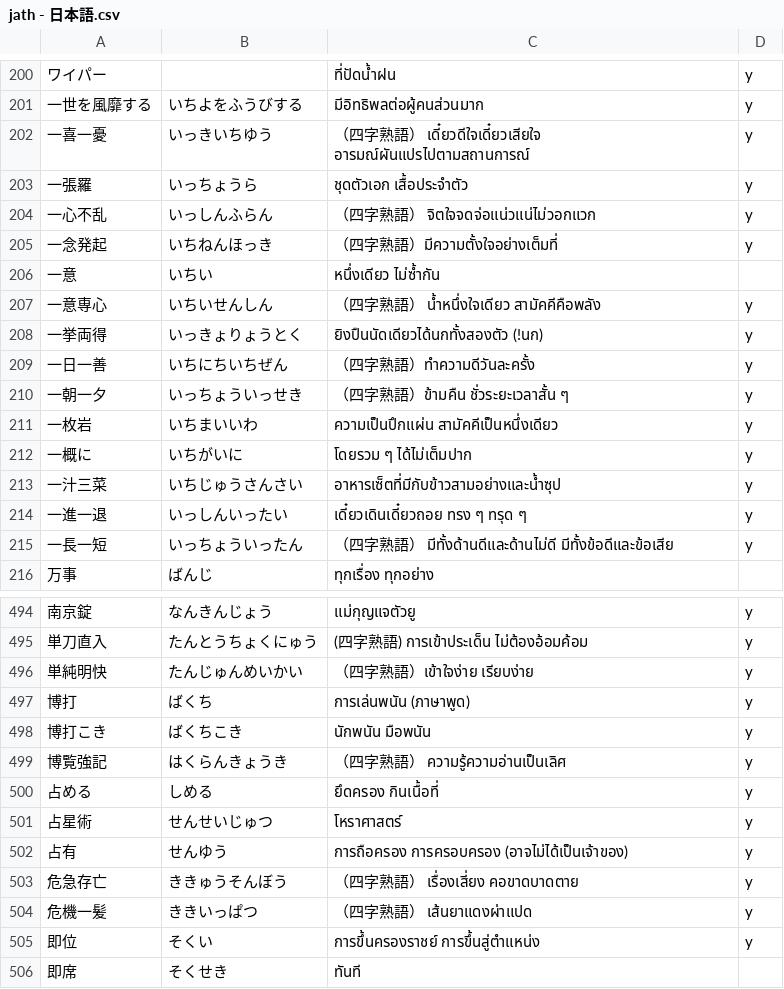
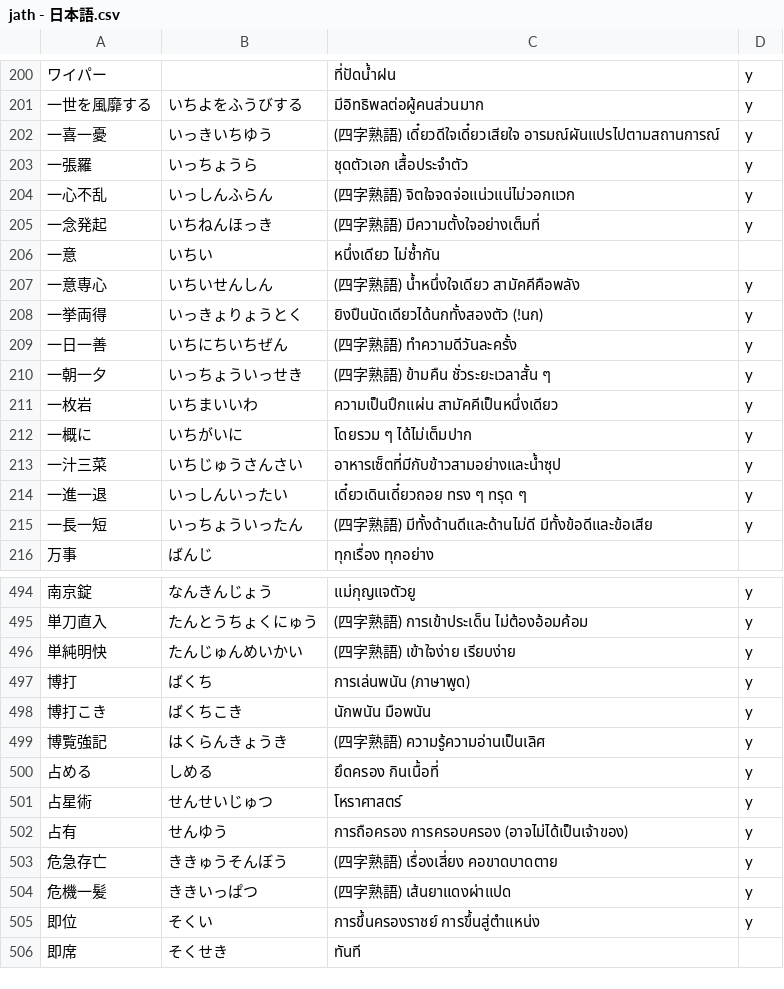
Before and after one commit to ponlawat-w/anki-collection, a CSV file: notes/jath - 日本語.csv, drawn as a sheet; only a part is shown, gaps mark what is left out; the diff covers the shown part only.

```diff
--- a/notes/jath - 日本語.csv
+++ b/notes/jath - 日本語.csv
@@ -201,11 +201,11 @@
 一世を風靡する,いちよをふうびする,มีอิทธิพลต่อผู้คนส่วนมาก,y
-一喜一憂,いっきいちゆう,（四字熟語） เดี๋ยวดีใจเดี๋ยวเสียใจ อารมณ์ผันแปรไปตามสถานการณ์,y
+一喜一憂,いっきいちゆう,(四字熟語) เดี๋ยวดีใจเดี๋ยวเสียใจ อารมณ์ผันแปรไปตามสถานการณ์,y
 一張羅,いっちょうら,ชุดตัวเอก เสื้อประจำตัว,y
-一心不乱,いっしんふらん,（四字熟語） จิตใจจดจ่อแน่วแน่ไม่วอกแวก,y
-一念発起,いちねんほっき,（四字熟語）มีความตั้งใจอย่างเต็มที่,y
+一心不乱,いっしんふらん,(四字熟語) จิตใจจดจ่อแน่วแน่ไม่วอกแวก,y
+一念発起,いちねんほっき,(四字熟語) มีความตั้งใจอย่างเต็มที่,y
 一意,いちい,หนึ่งเดียว ไม่ซ้ำกัน,
-一意専心,いちいせんしん,（四字熟語） น้ำหนึ่งใจเดียว สามัคคีคือพลัง,y
+一意専心,いちいせんしん,(四字熟語) น้ำหนึ่งใจเดียว สามัคคีคือพลัง,y
 一挙両得,いっきょりょうとく,ยิงปืนนัดเดียวได้นกทั้งสองตัว (!นก),y
-一日一善,いちにちいちぜん,（四字熟語）ทำความดีวันละครั้ง,y
-一朝一夕,いっちょういっせき,（四字熟語）ข้ามคืน ชั่วระยะเวลาสั้น ๆ,y
+一日一善,いちにちいちぜん,(四字熟語) ทำความดีวันละครั้ง,y
+一朝一夕,いっちょういっせき,(四字熟語) ข้ามคืน ชั่วระยะเวลาสั้น ๆ,y
 一枚岩,いちまいいわ,ความเป็นปึกแผ่น สามัคคีเป็นหนึ่งเดียว,y
@@ -214,3 +214,3 @@
 一進一退,いっしんいったい,เดี๋ยวเดินเดี๋ยวถอย ทรง ๆ ทรุด ๆ,y
-一長一短,いっちょういったん,（四字熟語） มีทั้งด้านดีและด้านไม่ดี มีทั้งข้อดีและข้อเสีย,y
+一長一短,いっちょういったん,(四字熟語) มีทั้งด้านดีและด้านไม่ดี มีทั้งข้อดีและข้อเสีย,y
 万事,ばんじ,ทุกเรื่อง ทุกอย่าง,
@@ -495,6 +495,6 @@
 単刀直入,たんとうちょくにゅう,(四字熟語) การเข้าประเด็น ไม่ต้องอ้อมค้อม,y
-単純明快,たんじゅんめいかい,（四字熟語）เข้าใจง่าย เรียบง่าย,y
+単純明快,たんじゅんめいかい,(四字熟語) เข้าใจง่าย เรียบง่าย,y
 博打,ばくち,การเล่นพนัน (ภาษาพูด),y
 博打こき,ばくちこき,นักพนัน มือพนัน,y
-博覧強記,はくらんきょうき,（四字熟語） ความรู้ความอ่านเป็นเลิศ,y
+博覧強記,はくらんきょうき,(四字熟語) ความรู้ความอ่านเป็นเลิศ,y
 占める,しめる,ยึดครอง กินเนื้อที่,y
@@ -502,4 +502,4 @@
 占有,せんゆう,การถือครอง การครอบครอง (อาจไม่ได้เป็นเจ้าของ),y
-危急存亡,ききゅうそんぼう,（四字熟語） เรื่องเสี่ยง คอขาดบาดตาย,y
-危機一髪,ききいっぱつ,（四字熟語） เส้นยาแดงผ่าแปด,y
+危急存亡,ききゅうそんぼう,(四字熟語) เรื่องเสี่ยง คอขาดบาดตาย,y
+危機一髪,ききいっぱつ,(四字熟語) เส้นยาแดงผ่าแปด,y
 即位,そくい,การขึ้นครองราชย์ การขึ้นสู่ตำแหน่ง,y
```
Also changed, not shown: 6 added rows and 55 edited cells elsewhere in this file, notes/frth - Français.csv, notes/jaym - 日本語・読みかた.csv.
